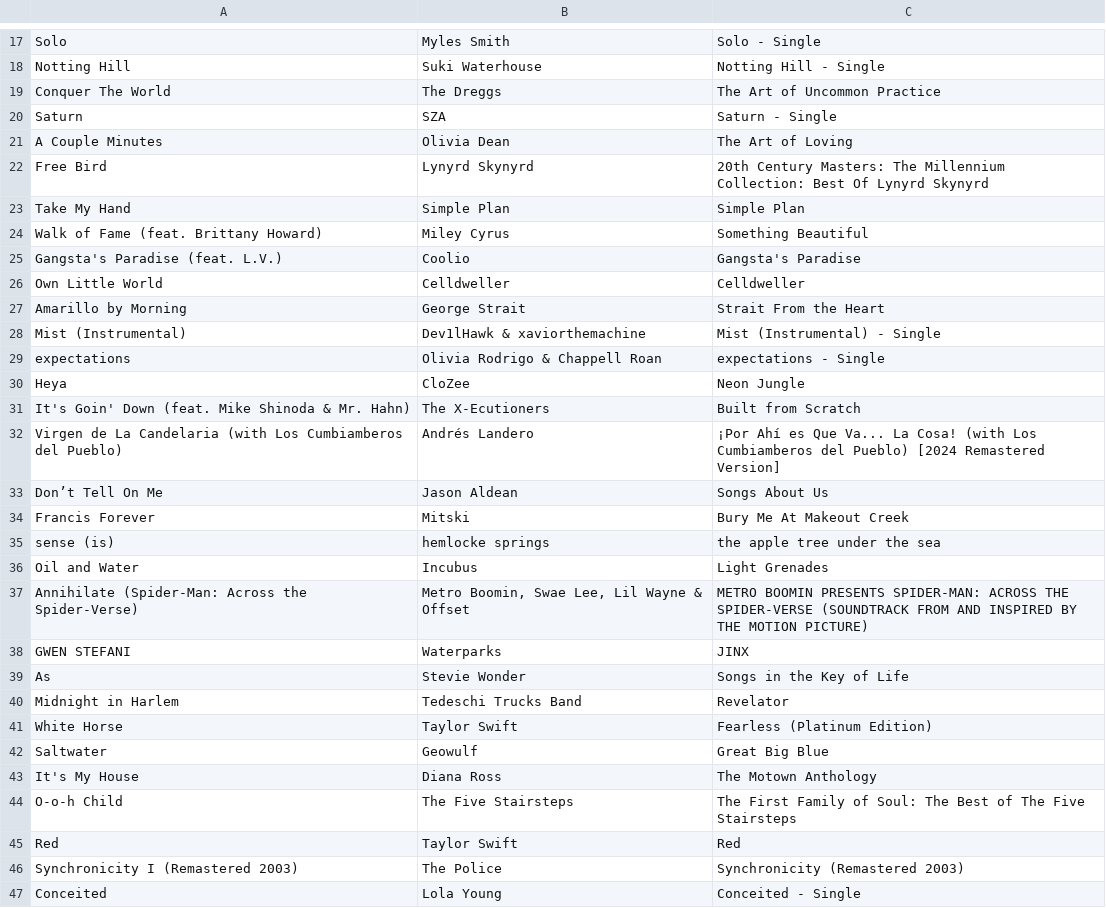
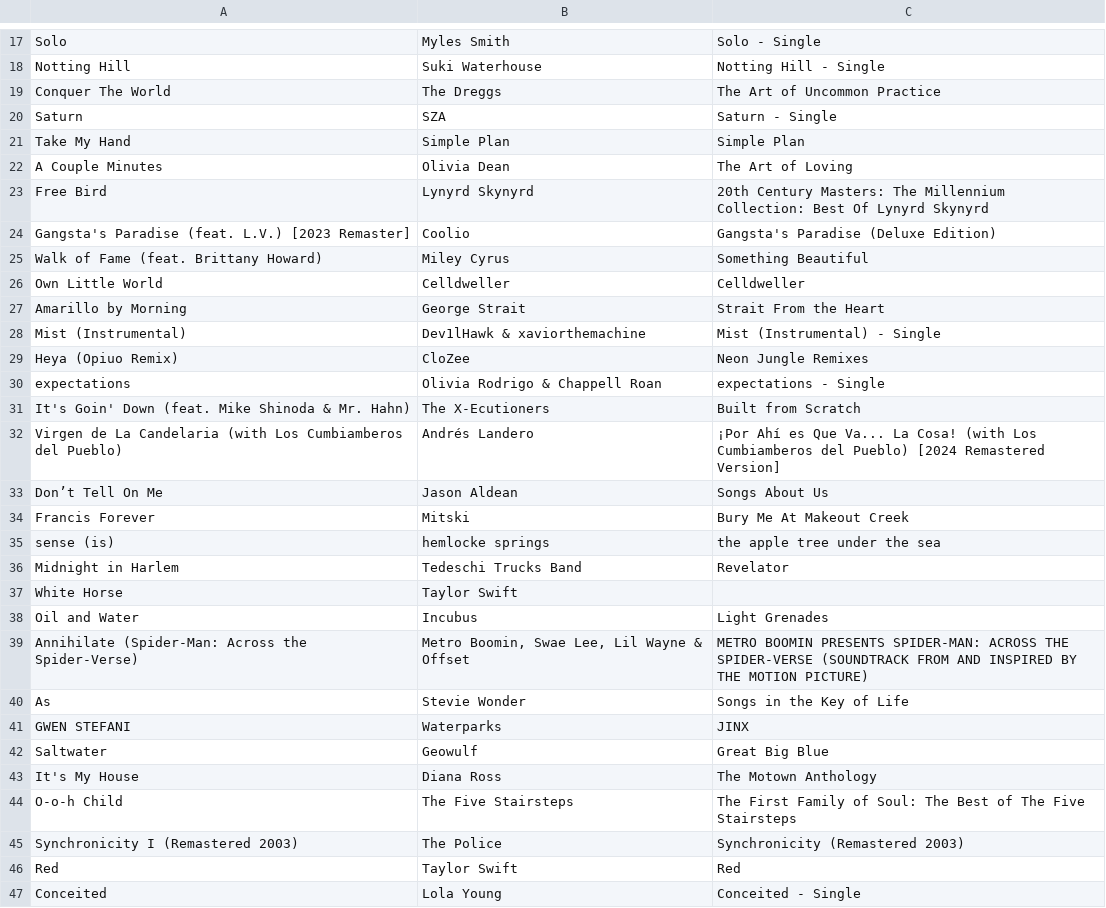
Before and after one commit to reisanar/SDIS-grad-26, a CSV file: docs/docs_data/playlist_import.csv, drawn as a sheet; only a part is shown, gaps mark what is left out; the diff covers the shown part only.

```diff
--- a/docs/docs_data/playlist_import.csv
+++ b/docs/docs_data/playlist_import.csv
@@ -20,7 +20,7 @@ Conquer The World,The Dreggs,The Art of Uncommon Practice
 Saturn,SZA,Saturn - Single
+Take My Hand,Simple Plan,Simple Plan
 A Couple Minutes,Olivia Dean,The Art of Loving
 Free Bird,Lynyrd Skynyrd,20th Century Masters: The Millennium Collection: Best Of Lynyrd Skynyrd
-Take My Hand,Simple Plan,Simple Plan
+Gangsta's Paradise (feat. L.V.) [2023 Remaster],Coolio,Gangsta's Paradise (Deluxe Edition)
 Walk of Fame (feat. Brittany Howard),Miley Cyrus,Something Beautiful
-Gangsta's Paradise (feat. L.V.),Coolio,Gangsta's Paradise
 Own Little World,Celldweller,Celldweller
@@ -28,4 +28,4 @@ Amarillo by Morning,George Strait,Strait From the Heart
 Mist (Instrumental),Dev1lHawk & xaviorthemachine,Mist (Instrumental) - Single
+Heya (Opiuo Remix),CloZee,Neon Jungle Remixes
 expectations,Olivia Rodrigo & Chappell Roan,expectations - Single
-Heya,CloZee,Neon Jungle
 It's Goin' Down (feat. Mike Shinoda & Mr. Hahn),The X-Ecutioners,Built from Scratch
@@ -35,8 +35,8 @@ Francis Forever,Mitski,Bury Me At Makeout Creek
 sense (is),hemlocke springs,the apple tree under the sea
+Midnight in Harlem,Tedeschi Trucks Band,Revelator
+White Horse,Taylor Swift,
 Oil and Water,Incubus,Light Grenades
 Annihilate (Spider-Man: Across the Spider-Verse),"Metro Boomin, Swae Lee, Lil Wayne & Offset",METRO BOOMIN PRESENTS SPIDER-MAN: ACROSS THE SPIDER-VERSE (SOUNDTRACK FROM AND INSPIRED BY THE MOTION PICTURE)
+As,Stevie Wonder,Songs in the Key of Life
 GWEN STEFANI,Waterparks,JINX
-As,Stevie Wonder,Songs in the Key of Life
-Midnight in Harlem,Tedeschi Trucks Band,Revelator
-White Horse,Taylor Swift,Fearless (Platinum Edition)
 Saltwater,Geowulf,Great Big Blue
@@ -44,4 +44,4 @@ It's My House,Diana Ross,The Motown Anthology
 O-o-h Child,The Five Stairsteps,The First Family of Soul: The Best of The Five Stairsteps
+Synchronicity I (Remastered 2003),The Police,Synchronicity (Remastered 2003)
 Red,Taylor Swift,Red
-Synchronicity I (Remastered 2003),The Police,Synchronicity (Remastered 2003)
 Conceited,Lola Young,Conceited - Single
```
Also changed, not shown: 2 moved rows and 2 edited cells elsewhere in this file, docs/docs_data/playlist_tracks.csv, docs/docs_data/playlist_unmatched.csv, 23 other files.
